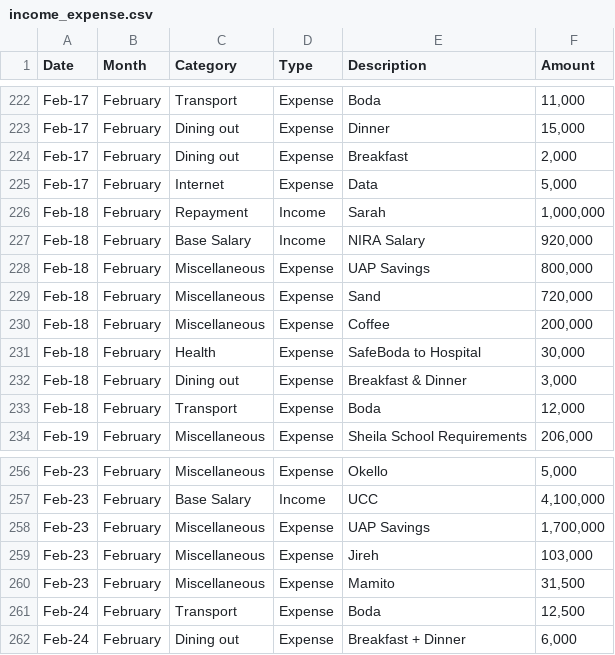
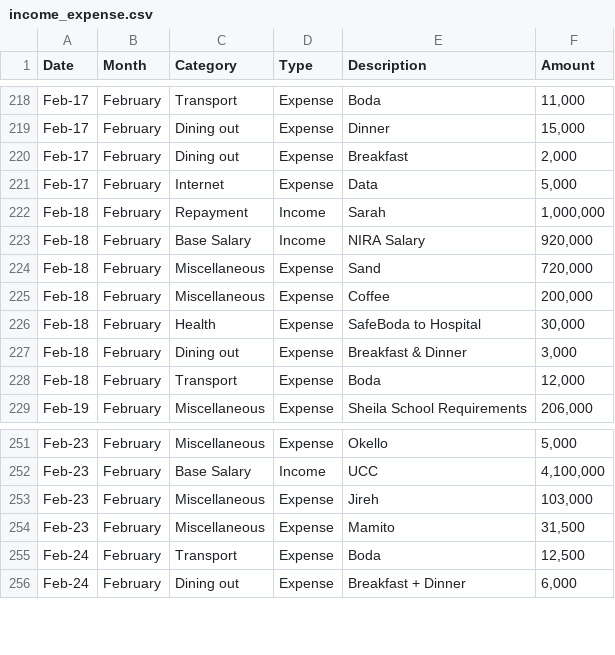
Before and after one commit to anormanangel/personal-finance-dashboard, a CSV file: income_expense.csv, drawn as a sheet; only a part is shown, gaps mark what is left out; the diff covers the shown part only.

```diff
--- a/income_expense.csv
+++ b/income_expense.csv
@@ -227,3 +223,2 @@ Feb-18,February,Repayment,Income,Sarah ,"1,000,000"
 Feb-18,February,Base Salary,Income,NIRA Salary,"920,000"
-Feb-18,February,Miscellaneous,Expense,UAP Savings,"800,000"
 Feb-18,February,Miscellaneous,Expense,Sand,"720,000"
@@ -257,3 +252,2 @@ Feb-23,February,Miscellaneous,Expense,Okello,"5,000"
 Feb-23,February,Base Salary,Income,UCC,"4,100,000"
-Feb-23,February,Miscellaneous,Expense,UAP Savings,"1,700,000"
 Feb-23,February,Miscellaneous,Expense,Jireh,"103,000"
```
Also changed, not shown: 6 added rows, 4 removed rows and 2 edited cells elsewhere in this file.
